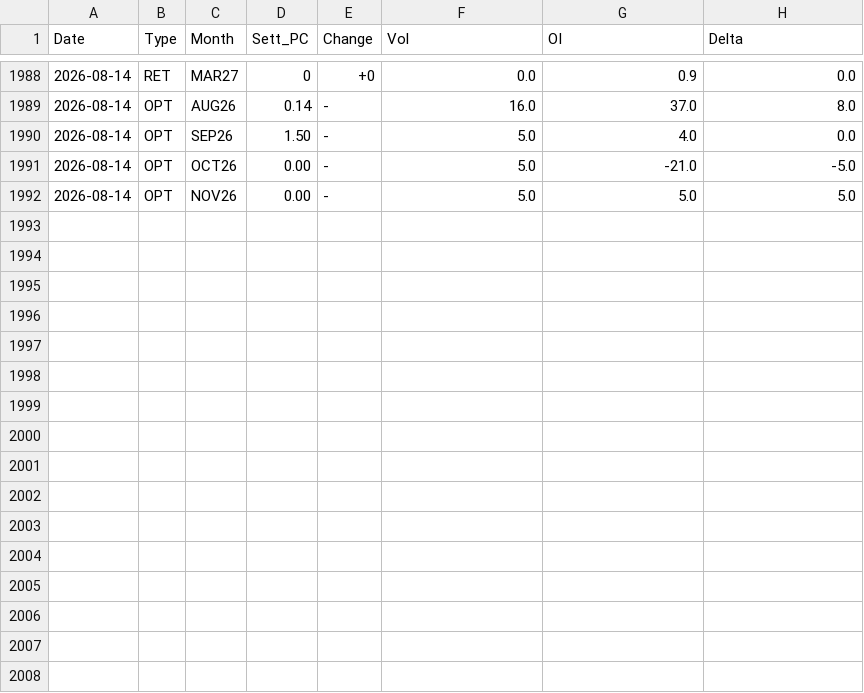
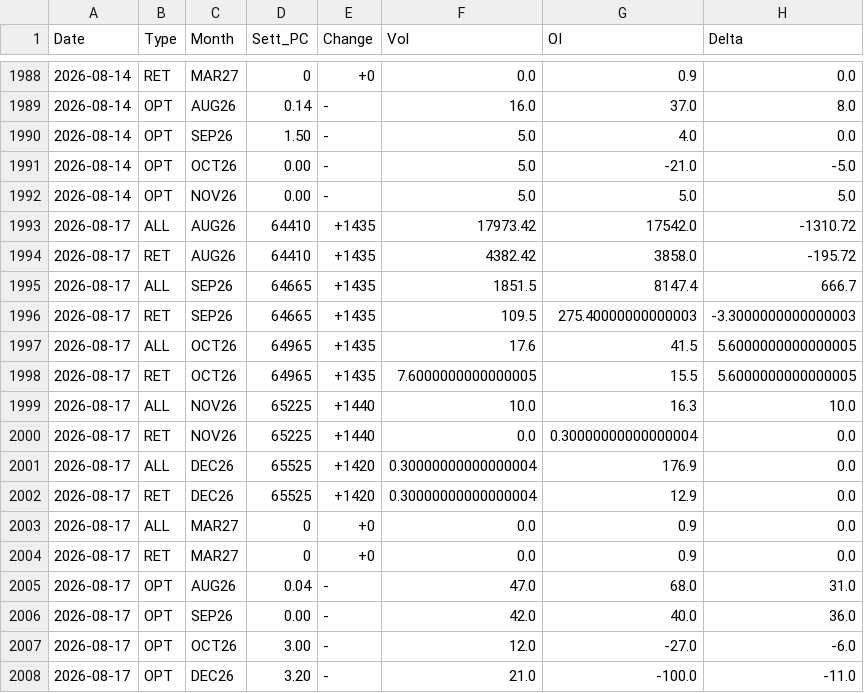
Before and after one commit to jianhuaa/fx-telegram-bot, a CSV file: bitcoin_history.csv, drawn as a sheet; only a part is shown, gaps mark what is left out.

```diff
--- a/bitcoin_history.csv
+++ b/bitcoin_history.csv
@@ -1992 +1992,17 @@ Date,Type,Month,Sett_PC,Change,Vol,OI,Delta
 2026-08-14,OPT,NOV26,0.00,-,5.0,5.0,5.0
+2026-08-17,ALL,AUG26,64410,+1435,17973.42,17542.0,-1310.72
+2026-08-17,RET,AUG26,64410,+1435,4382.42,3858.0,-195.72
+2026-08-17,ALL,SEP26,64665,+1435,1851.5,8147.4,666.7
+2026-08-17,RET,SEP26,64665,+1435,109.5,275.40000000000003,-3.3000000000000003
+2026-08-17,ALL,OCT26,64965,+1435,17.6,41.5,5.6000000000000005
+2026-08-17,RET,OCT26,64965,+1435,7.6000000000000005,15.5,5.6000000000000005
+2026-08-17,ALL,NOV26,65225,+1440,10.0,16.3,10.0
+2026-08-17,RET,NOV26,65225,+1440,0.0,0.30000000000000004,0.0
+2026-08-17,ALL,DEC26,65525,+1420,0.30000000000000004,176.9,0.0
+2026-08-17,RET,DEC26,65525,+1420,0.30000000000000004,12.9,0.0
+2026-08-17,ALL,MAR27,0,+0,0.0,0.9,0.0
+2026-08-17,RET,MAR27,0,+0,0.0,0.9,0.0
+2026-08-17,OPT,AUG26,0.04,-,47.0,68.0,31.0
+2026-08-17,OPT,SEP26,0.00,-,42.0,40.0,36.0
+2026-08-17,OPT,OCT26,3.00,-,12.0,-27.0,-6.0
+2026-08-17,OPT,DEC26,3.20,-,21.0,-100.0,-11.0
```
Also changed, not shown: nasdaq_history.csv, russell_history.csv, 3 other files.
